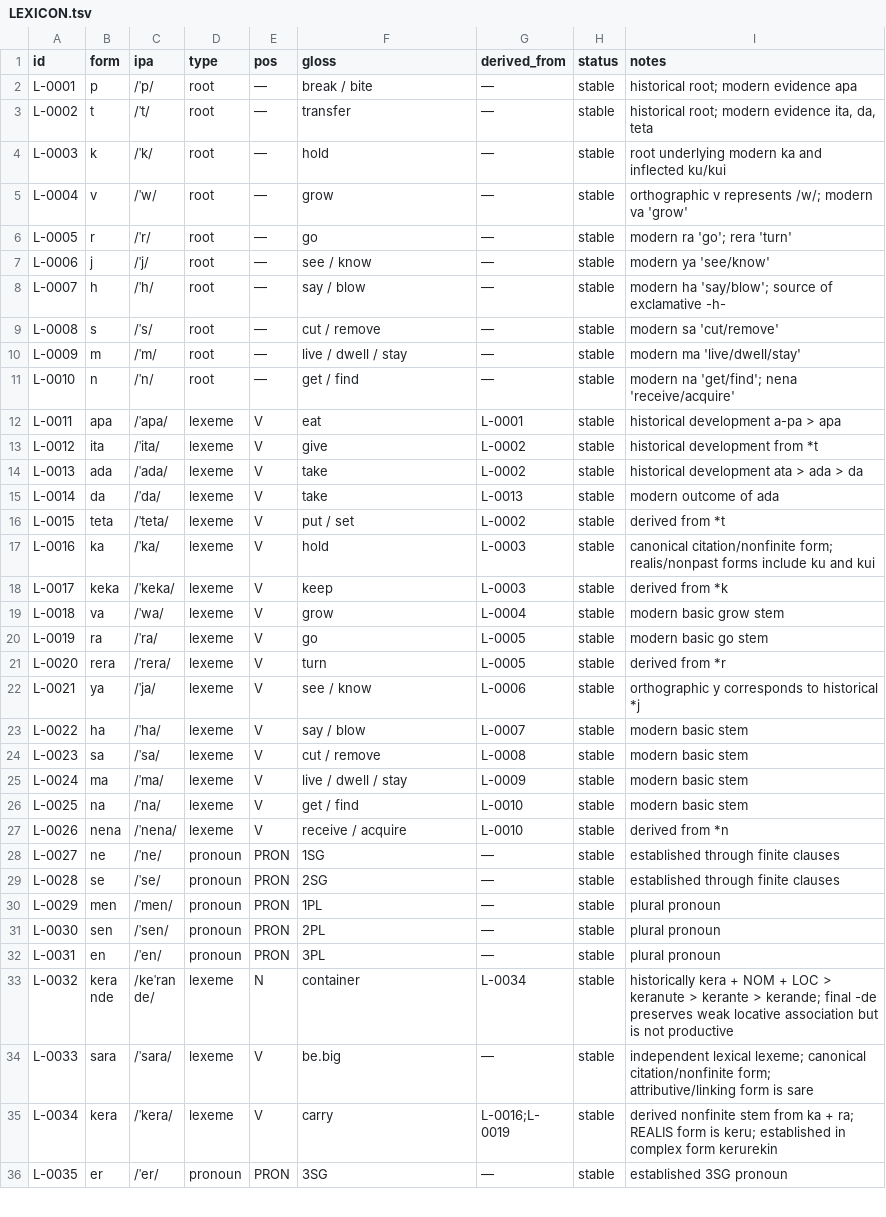
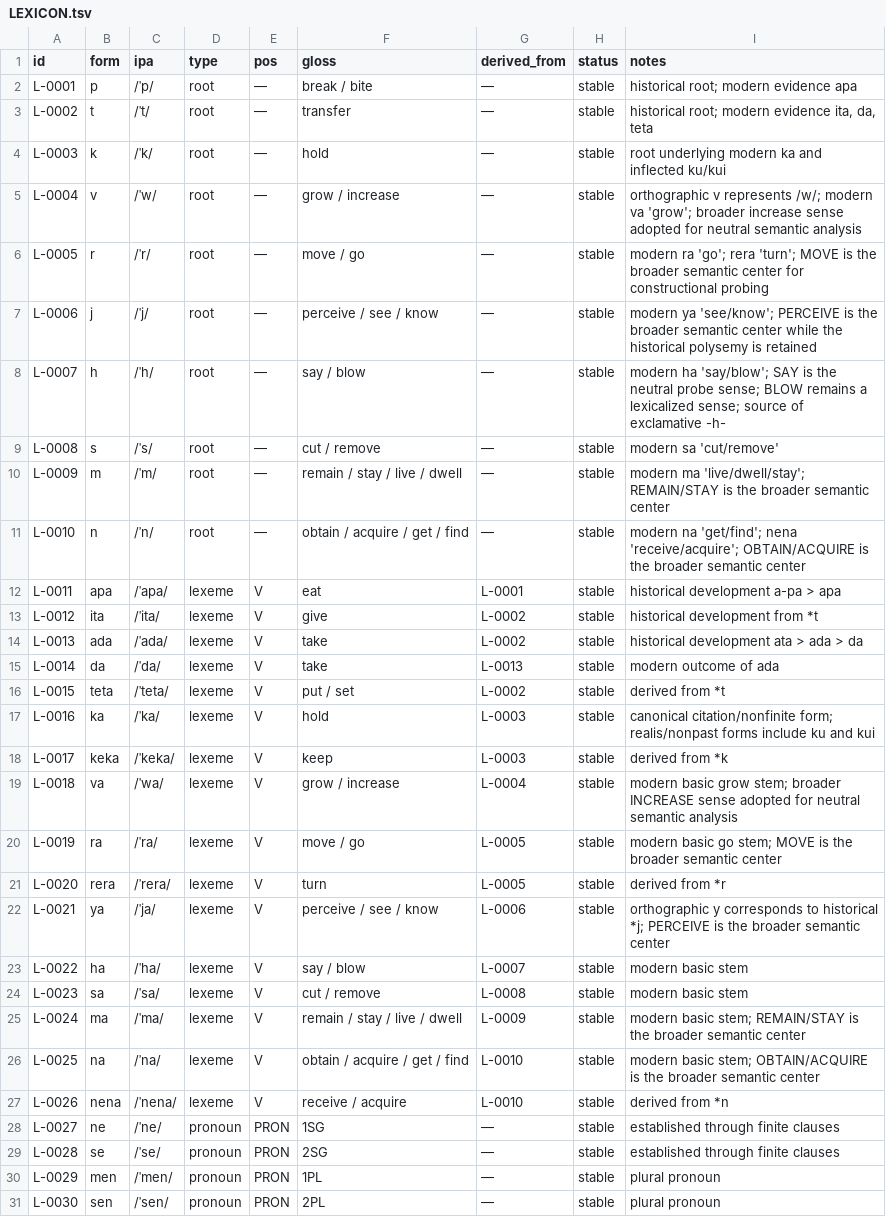
Before and after one commit to kaelschneider/conlang, a TSV file: LEXICON.tsv, drawn as a sheet; only a part is shown; the shorter side is filled out with more unchanged rows.

Commit message:
Reanalyze inherited lexical semantic centers

```diff
--- a/LEXICON.tsv
+++ b/LEXICON.tsv
@@ -4,9 +4,9 @@ L-0002	t	/ˈt/	root	—	transfer	—	stable	historical root; modern evidence ita
 L-0003	k	/ˈk/	root	—	hold	—	stable	root underlying modern ka and inflected ku/kui
-L-0004	v	/ˈw/	root	—	grow	—	stable	orthographic v represents /w/; modern va 'grow'
-L-0005	r	/ˈr/	root	—	go	—	stable	modern ra 'go'; rera 'turn'
-L-0006	j	/ˈj/	root	—	see / know	—	stable	modern ya 'see/know'
-L-0007	h	/ˈh/	root	—	say / blow	—	stable	modern ha 'say/blow'; source of exclamative -h-
+L-0004	v	/ˈw/	root	—	grow / increase	—	stable	orthographic v represents /w/; modern va 'grow'; broader increase sense adopted for neutral semantic analysis
+L-0005	r	/ˈr/	root	—	move / go	—	stable	modern ra 'go'; rera 'turn'; MOVE is the broader semantic center for constructional probing
+L-0006	j	/ˈj/	root	—	perceive / see / know	—	stable	modern ya 'see/know'; PERCEIVE is the broader semantic center while the historical polysemy is retained
+L-0007	h	/ˈh/	root	—	say / blow	—	stable	modern ha 'say/blow'; SAY is the neutral probe sense; BLOW remains a lexicalized sense; source of exclamative -h-
 L-0008	s	/ˈs/	root	—	cut / remove	—	stable	modern sa 'cut/remove'
-L-0009	m	/ˈm/	root	—	live / dwell / stay	—	stable	modern ma 'live/dwell/stay'
-L-0010	n	/ˈn/	root	—	get / find	—	stable	modern na 'get/find'; nena 'receive/acquire'
+L-0009	m	/ˈm/	root	—	remain / stay / live / dwell	—	stable	modern ma 'live/dwell/stay'; REMAIN/STAY is the broader semantic center
+L-0010	n	/ˈn/	root	—	obtain / acquire / get / find	—	stable	modern na 'get/find'; nena 'receive/acquire'; OBTAIN/ACQUIRE is the broader semantic center
 L-0011	apa	/ˈapa/	lexeme	V	eat	L-0001	stable	historical development a-pa > apa
@@ -18,10 +18,10 @@ L-0016	ka	/ˈka/	lexeme	V	hold	L-0003	stable	canonical citation/nonfinite form;
 L-0017	keka	/ˈkeka/	lexeme	V	keep	L-0003	stable	derived from *k
-L-0018	va	/ˈwa/	lexeme	V	grow	L-0004	stable	modern basic grow stem
-L-0019	ra	/ˈra/	lexeme	V	go	L-0005	stable	modern basic go stem
+L-0018	va	/ˈwa/	lexeme	V	grow / increase	L-0004	stable	modern basic grow stem; broader INCREASE sense adopted for neutral semantic analysis
+L-0019	ra	/ˈra/	lexeme	V	move / go	L-0005	stable	modern basic go stem; MOVE is the broader semantic center
 L-0020	rera	/ˈrera/	lexeme	V	turn	L-0005	stable	derived from *r
-L-0021	ya	/ˈja/	lexeme	V	see / know	L-0006	stable	orthographic y corresponds to historical *j
+L-0021	ya	/ˈja/	lexeme	V	perceive / see / know	L-0006	stable	orthographic y corresponds to historical *j; PERCEIVE is the broader semantic center
 L-0022	ha	/ˈha/	lexeme	V	say / blow	L-0007	stable	modern basic stem
 L-0023	sa	/ˈsa/	lexeme	V	cut / remove	L-0008	stable	modern basic stem
-L-0024	ma	/ˈma/	lexeme	V	live / dwell / stay	L-0009	stable	modern basic stem
-L-0025	na	/ˈna/	lexeme	V	get / find	L-0010	stable	modern basic stem
+L-0024	ma	/ˈma/	lexeme	V	remain / stay / live / dwell	L-0009	stable	modern basic stem; REMAIN/STAY is the broader semantic center
+L-0025	na	/ˈna/	lexeme	V	obtain / acquire / get / find	L-0010	stable	modern basic stem; OBTAIN/ACQUIRE is the broader semantic center
 L-0026	nena	/ˈnena/	lexeme	V	receive / acquire	L-0010	stable	derived from *n
```
